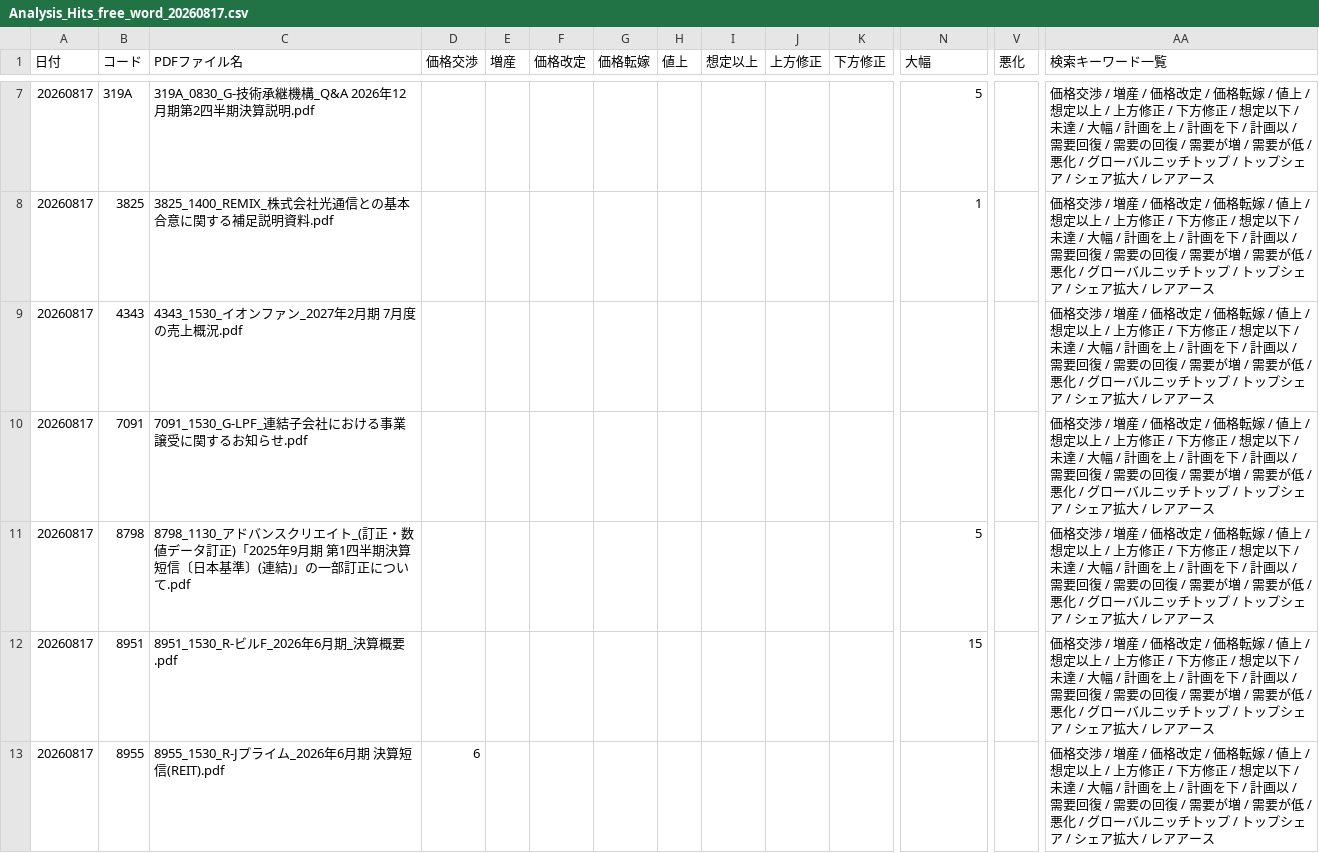
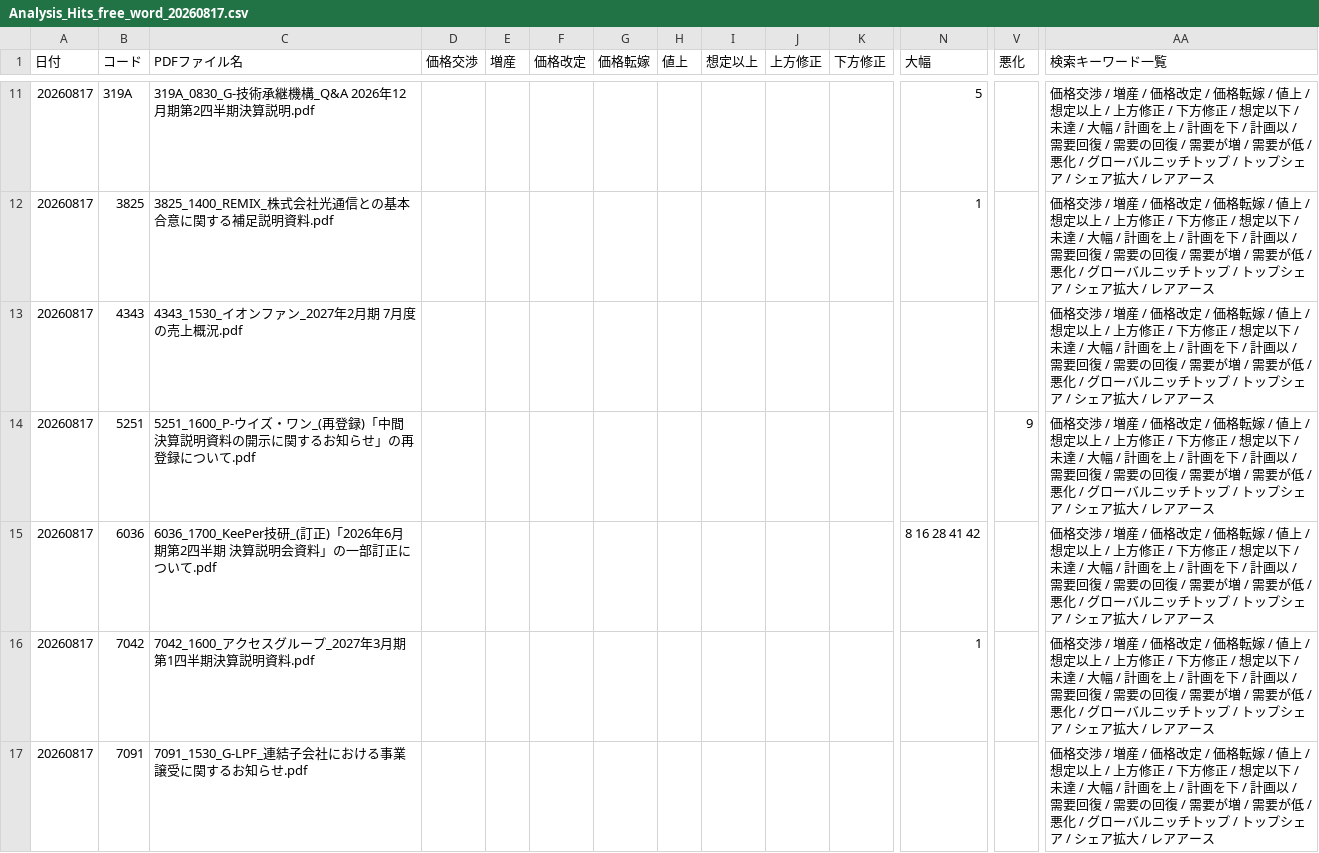
Before and after one commit to onokazu777/tdnet-viewer, a CSV file: data/search/Analysis_Hits_free_word_20260817.csv, drawn as a sheet; only a part is shown, gaps mark what is left out; the shorter side is filled out with more unchanged rows; rows hold the shown columns only; the diff covers the shown part only; the diff names each change by its address in the sheet, - before the commit and + after, or states it on an @@ line.

```diff
--- a/data/search/Analysis_Hits_free_word_20260817.csv
+++ b/data/search/Analysis_Hits_free_word_20260817.csv
+row 14: 20260817 | 5251 | 5251_1600_P-ウイズ・ワン_(再登録)「中間決算説明資料の開示に関するお知らせ」の再登録について.pdf |  |  |  |  |  |  |  |  |  | 9 | 価格交渉 / 増産 / 価格改定 / 価格転嫁 / 値上 / 想定以上 / 上方修正 / 下方修正 / 想定以下 / 未達 / 大幅 / 計画を上 / 計画を下 / 計画以 / 需要回復 / 需要の回復 / 需要が増 / 需要が低 / 悪化 / グローバルニッチトップ / トップシェア / シェア拡大 / レアアース
+row 15: 20260817 | 6036 | 6036_1700_KeePer技研_(訂正)「2026年6月期第2四半期 決算説明会資料」の一部訂正について.pdf |  |  |  |  |  |  |  |  | 8 16 28 41 42 |  | 価格交渉 / 増産 / 価格改定 / 価格転嫁 / 値上 / 想定以上 / 上方修正 / 下方修正 / 想定以下 / 未達 / 大幅 / 計画を上 / 計画を下 / 計画以 / 需要回復 / 需要の回復 / 需要が増 / 需要が低 / 悪化 / グローバルニッチトップ / トップシェア / シェア拡大 / レアアース
+row 16: 20260817 | 7042 | 7042_1600_アクセスグループ_2027年3月期第1四半期決算説明資料.pdf |  |  |  |  |  |  |  |  | 1 |  | 価格交渉 / 増産 / 価格改定 / 価格転嫁 / 値上 / 想定以上 / 上方修正 / 下方修正 / 想定以下 / 未達 / 大幅 / 計画を上 / 計画を下 / 計画以 / 需要回復 / 需要の回復 / 需要が増 / 需要が低 / 悪化 / グローバルニッチトップ / トップシェア / シェア拡大 / レアアース
```
Also changed, not shown: 6 added rows elsewhere in this file, data/search/PDF_Search_Result_Distribution_free_word_20260817_sh.csv, 6 other files.
